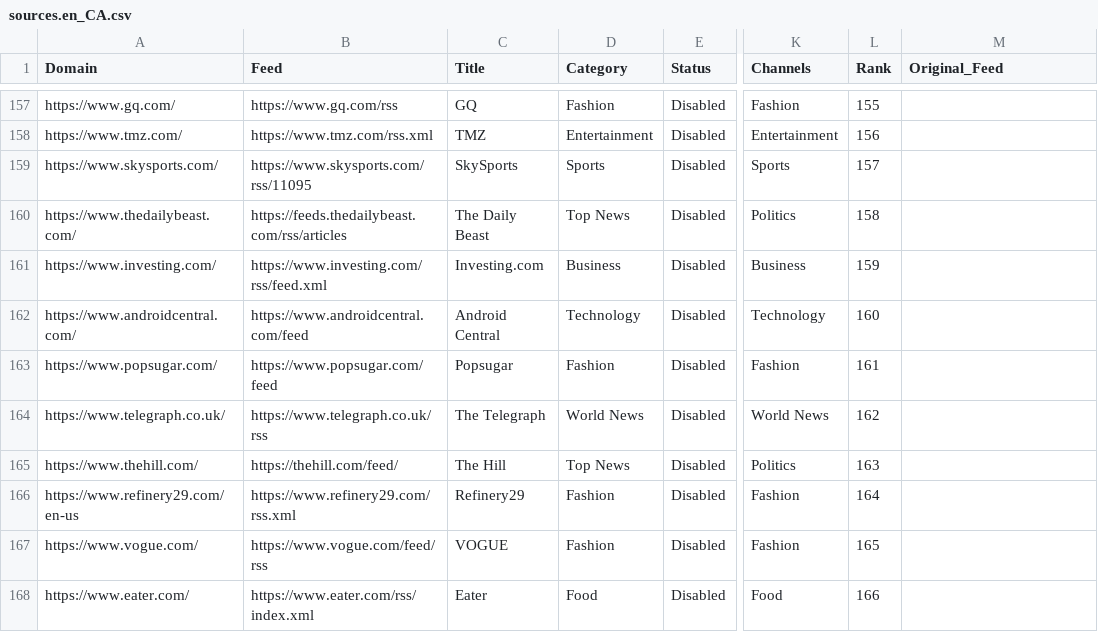
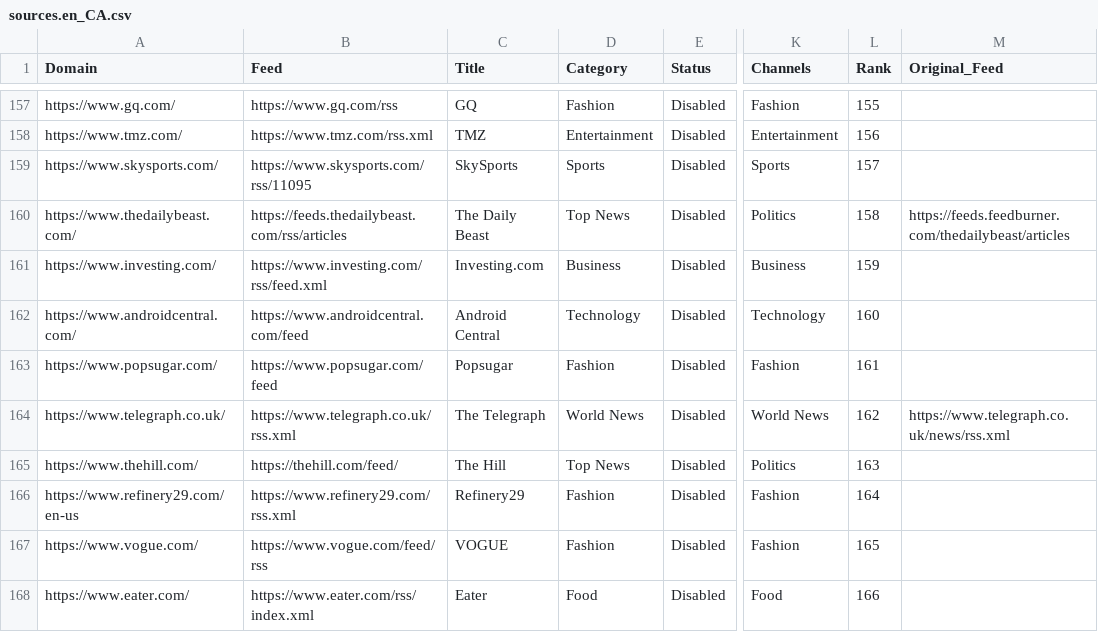
Before and after one commit to seanpm2001/news-aggregator, a CSV file: sources.en_CA.csv, drawn as a sheet; only a part is shown, gaps mark what is left out; the diff covers the shown part only; the diff names each change by its address in the sheet, - before the commit and + after, or states it on an @@ line.

```diff
--- a/sources.en_CA.csv
+++ b/sources.en_CA.csv
-M160 (Original_Feed): (empty)
+M160 (Original_Feed): https://feeds.feedburner.com/thedailybeast/articles
-B164 (Feed): https://www.telegraph.co.uk/rss
+B164 (Feed): https://www.telegraph.co.uk/rss.xml
-M164 (Original_Feed): (empty)
+M164 (Original_Feed): https://www.telegraph.co.uk/news/rss.xml
```
Also changed, not shown: 8 edited cells elsewhere in this file, sources.en_UK.csv, sources.en_US.csv, 2 other files.
